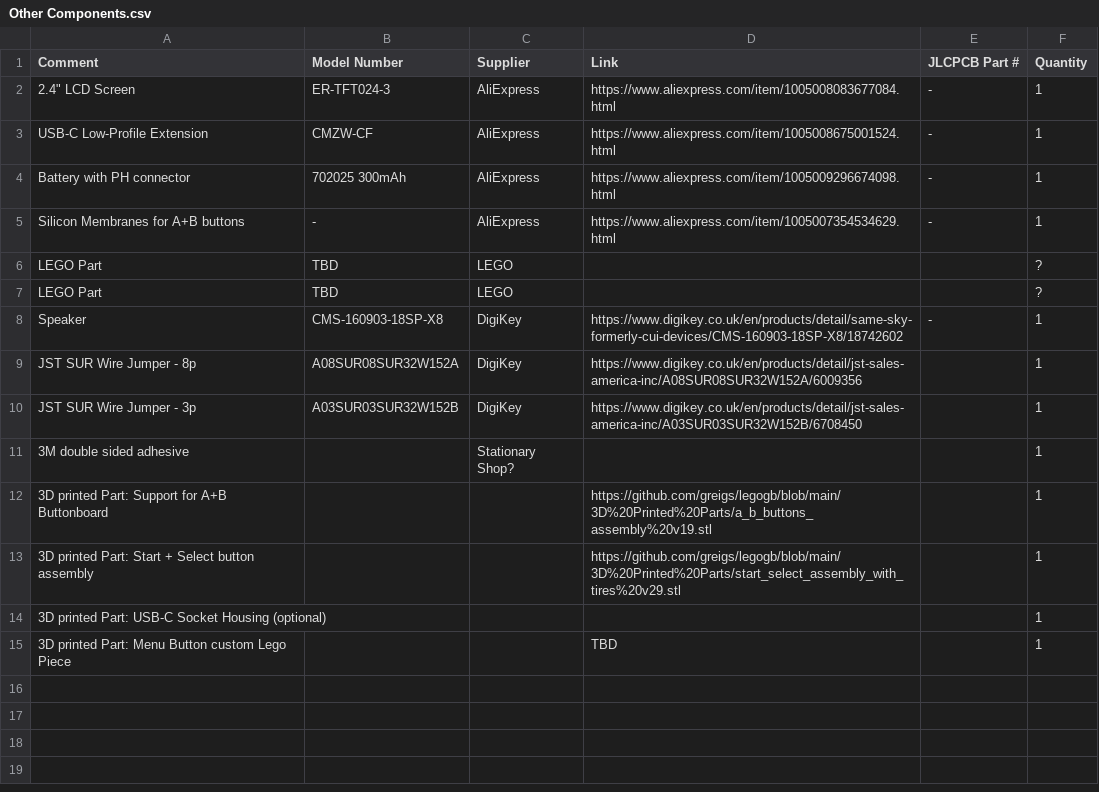
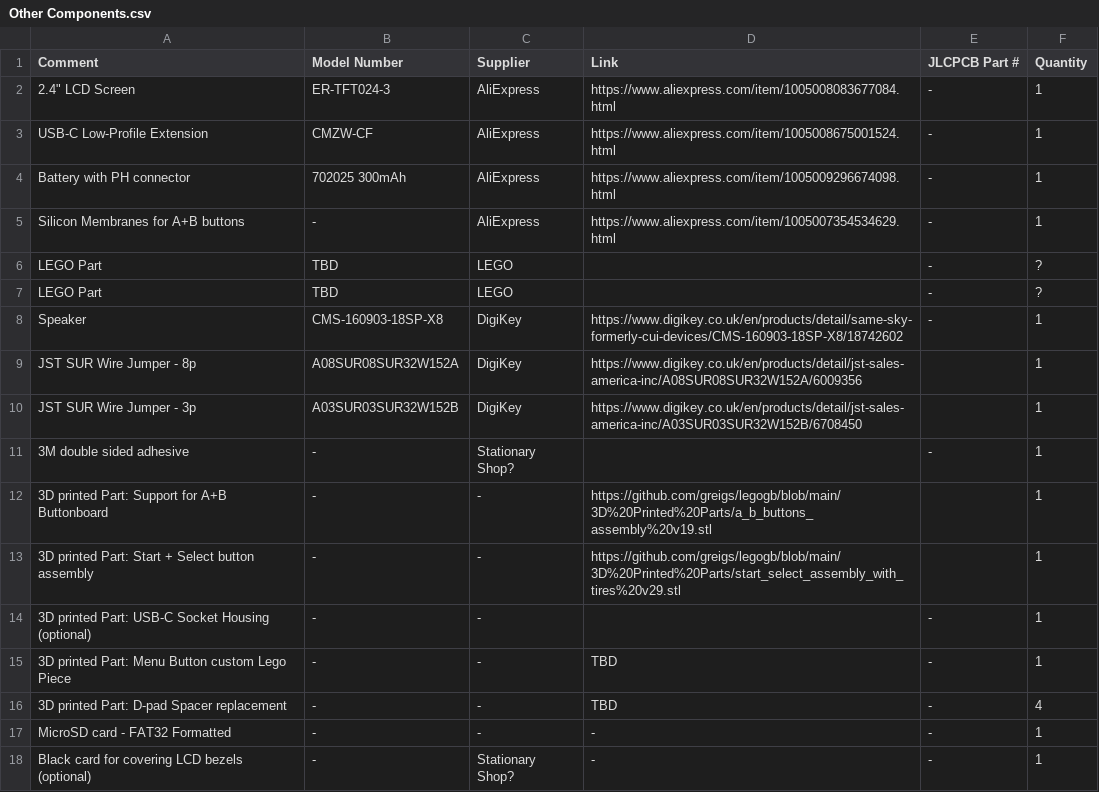
Before and after one commit to greigs/OpenBrickGB, a CSV file: Bill of Materials/Other Components.csv, drawn as a sheet.

Commit message:
added every other component needed

```diff
--- a/Bill of Materials/Other Components.csv
+++ b/Bill of Materials/Other Components.csv
@@ -5,4 +5,4 @@ Battery with PH connector,702025 300mAh,AliExpress,https://www.aliexpress.com/it
 Silicon Membranes for A+B buttons,-,AliExpress,https://www.aliexpress.com/item/1005007354534629.html,-,1
-LEGO Part,TBD,LEGO,,,?
-LEGO Part,TBD,LEGO,,,?
+LEGO Part,TBD,LEGO,,-,?
+LEGO Part,TBD,LEGO,,-,?
 Speaker,CMS-160903-18SP-X8,DigiKey,https://www.digikey.co.uk/en/products/detail/same-sky-formerly-cui-devices/CMS-160903-18SP-X8/18742602,-,1
@@ -10,6 +10,9 @@ JST SUR Wire Jumper - 8p ,A08SUR08SUR32W152A,DigiKey,https://www.digikey.co.uk/e
 JST SUR Wire Jumper - 3p,A03SUR03SUR32W152B,DigiKey,https://www.digikey.co.uk/en/products/detail/jst-sales-america-inc/A03SUR03SUR32W152B/6708450,,1
-3M double sided adhesive,,Stationary Shop?,,,1
-3D printed Part: Support for A+B Buttonboard,,,https://github.com/greigs/legogb/blob/main/3D%20Printed%20Parts/a_b_buttons_assembly%20v19.stl,,1
-3D printed Part: Start + Select button assembly,,,https://github.com/greigs/legogb/blob/main/3D%20Printed%20Parts/start_select_assembly_with_tires%20v29.stl,,1
-3D printed Part: USB-C Socket Housing (optional),,,,,1
-3D printed Part: Menu Button custom Lego Piece,,,TBD,,1
+3M double sided adhesive,-,Stationary Shop?,,-,1
+3D printed Part: Support for A+B Buttonboard,-,-,https://github.com/greigs/legogb/blob/main/3D%20Printed%20Parts/a_b_buttons_assembly%20v19.stl,,1
+3D printed Part: Start + Select button assembly,-,-,https://github.com/greigs/legogb/blob/main/3D%20Printed%20Parts/start_select_assembly_with_tires%20v29.stl,,1
+3D printed Part: USB-C Socket Housing (optional),-,-,,-,1
+3D printed Part: Menu Button custom Lego Piece,-,-,TBD,-,1
+3D printed Part: D-pad Spacer replacement,-,-,TBD,-,4
+MicroSD card - FAT32 Formatted,-,-,-,-,1
+Black card for covering LCD bezels (optional) ,-,Stationary Shop?,-,-,1
```
